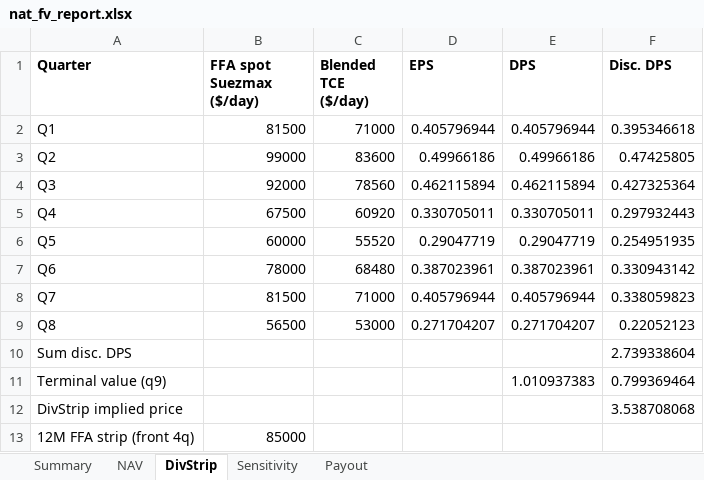
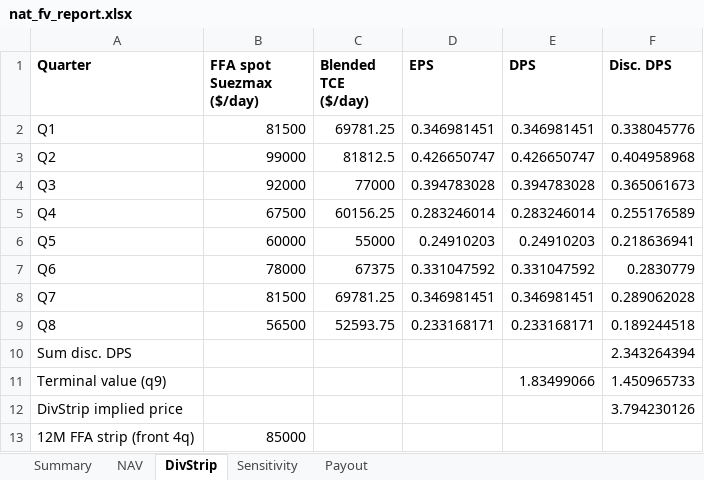
Before and after one commit to dav204/crude-tanker-fv, an Excel workbook: outputs/nat_fv_report.xlsx, sheet DivStrip, drawn as a sheet; values as stored, in another font and other column widths than the file's, no borders; the diff names each change by its address in the sheet, - before the commit and + after, or states it on an @@ line.

```diff
--- a/outputs/nat_fv_report.xlsx (sheet DivStrip)
+++ b/outputs/nat_fv_report.xlsx (sheet DivStrip)
-C2 (Blended TCE ($/day)): 71000
+C2 (Blended TCE ($/day)): 69781.25
-D2 (EPS): 0.405796944
+D2 (EPS): 0.346981451
-E2 (DPS): 0.405796944
+E2 (DPS): 0.346981451
-F2 (Disc. DPS): 0.395346618
+F2 (Disc. DPS): 0.338045776
-C3 (Blended TCE ($/day)): 83600
+C3 (Blended TCE ($/day)): 81812.5
-D3 (EPS): 0.49966186
+D3 (EPS): 0.426650747
-E3 (DPS): 0.49966186
+E3 (DPS): 0.426650747
-F3 (Disc. DPS): 0.47425805
+F3 (Disc. DPS): 0.404958968
-C4 (Blended TCE ($/day)): 78560
+C4 (Blended TCE ($/day)): 77000
-D4 (EPS): 0.462115894
+D4 (EPS): 0.394783028
-E4 (DPS): 0.462115894
+E4 (DPS): 0.394783028
-F4 (Disc. DPS): 0.427325364
+F4 (Disc. DPS): 0.365061673
-C5 (Blended TCE ($/day)): 60920
+C5 (Blended TCE ($/day)): 60156.25
-D5 (EPS): 0.330705011
+D5 (EPS): 0.283246014
-E5 (DPS): 0.330705011
+E5 (DPS): 0.283246014
-F5 (Disc. DPS): 0.297932443
+F5 (Disc. DPS): 0.255176589
-C6 (Blended TCE ($/day)): 55520
+C6 (Blended TCE ($/day)): 55000
-D6 (EPS): 0.29047719
+D6 (EPS): 0.24910203
-E6 (DPS): 0.29047719
+E6 (DPS): 0.24910203
-F6 (Disc. DPS): 0.254951935
+F6 (Disc. DPS): 0.218636941
-C7 (Blended TCE ($/day)): 68480
+C7 (Blended TCE ($/day)): 67375
-D7 (EPS): 0.387023961
+D7 (EPS): 0.331047592
-E7 (DPS): 0.387023961
+E7 (DPS): 0.331047592
-F7 (Disc. DPS): 0.330943142
+F7 (Disc. DPS): 0.2830779
-C8 (Blended TCE ($/day)): 71000
+C8 (Blended TCE ($/day)): 69781.25
-D8 (EPS): 0.405796944
+D8 (EPS): 0.346981451
-E8 (DPS): 0.405796944
+E8 (DPS): 0.346981451
-F8 (Disc. DPS): 0.338059823
+F8 (Disc. DPS): 0.289062028
-C9 (Blended TCE ($/day)): 53000
+C9 (Blended TCE ($/day)): 52593.75
-D9 (EPS): 0.271704207
+D9 (EPS): 0.233168171
-E9 (DPS): 0.271704207
+E9 (DPS): 0.233168171
-F9 (Disc. DPS): 0.22052123
+F9 (Disc. DPS): 0.189244518
-F10 (Disc. DPS): 2.739338604
+F10 (Disc. DPS): 2.343264394
-E11 (DPS): 1.010937383
+E11 (DPS): 1.83499066
-F11 (Disc. DPS): 0.799369464
+F11 (Disc. DPS): 1.450965733
-F12 (Disc. DPS): 3.538708068
+F12 (Disc. DPS): 3.794230126
```
Also changed, not shown: sheet Sensitivity, sheet NAV, sheet Summary, sheet Payout, 17 other files.
